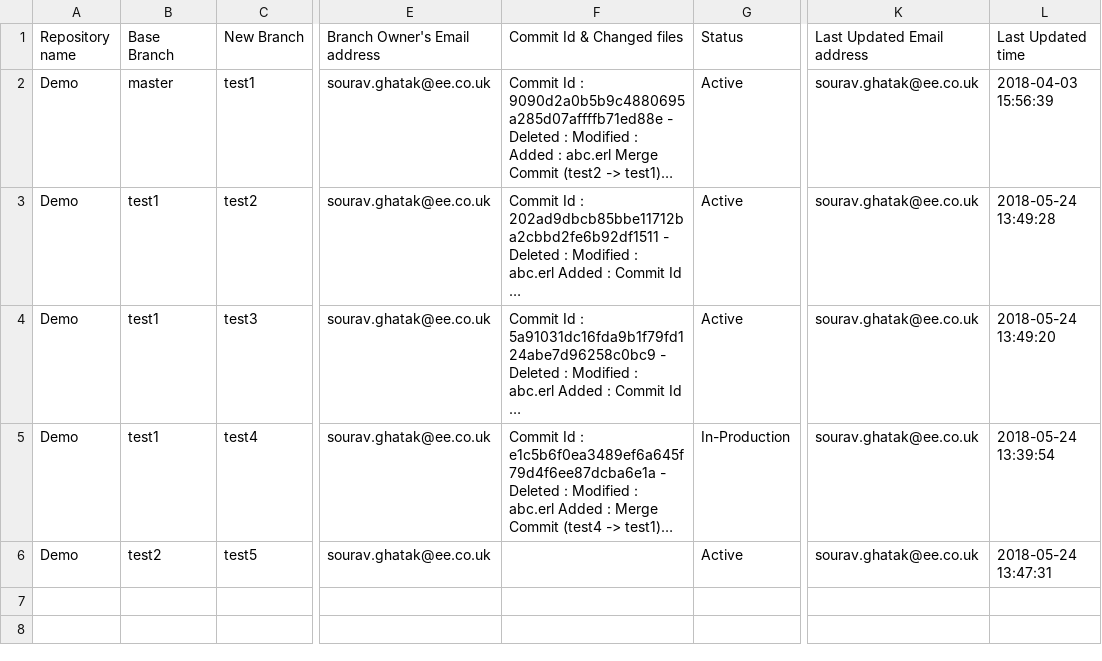
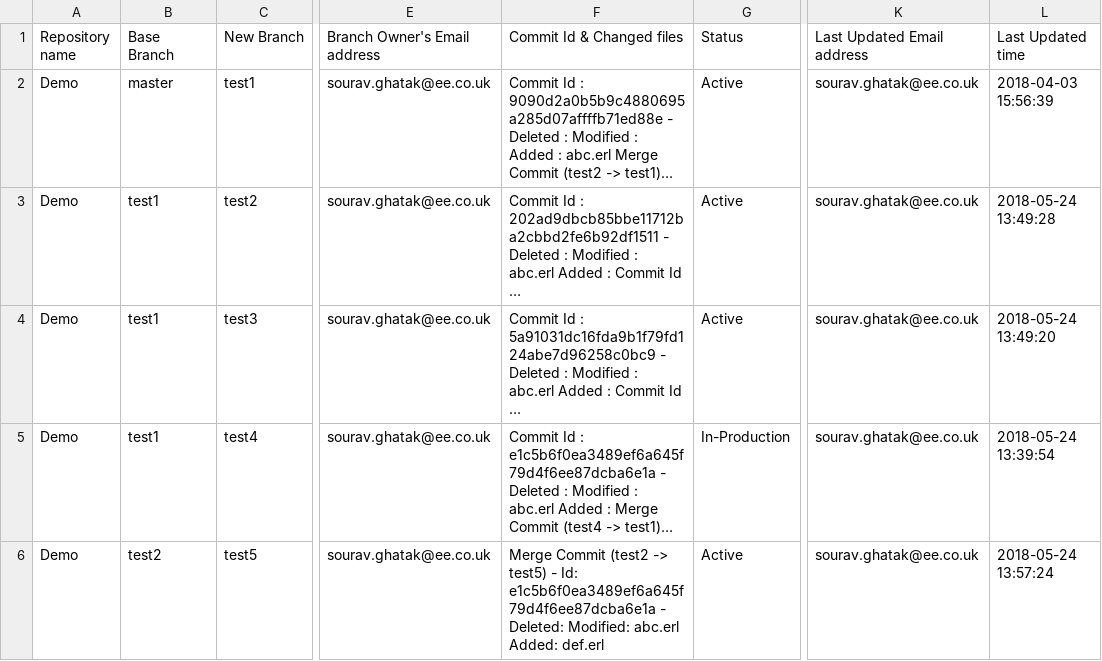
Before and after one commit to souravghatak/Tracker, a CSV file: Demo_tracker.csv, drawn as a sheet; only a part is shown, gaps mark what is left out; long unchanged cells end in …; the diff names each change by its address in the sheet, - before the commit and + after, or states it on an @@ line.

Commit message:
Merged branch test2 into test5 branch

```diff
--- a/Demo_tracker.csv
+++ b/Demo_tracker.csv
-F6 (Commit Id & Changed files): (empty)
+F6 (Commit Id & Changed files): Merge Commit (test2 -> test5) - Id: e1c5b6f0ea3489ef6a645f79d4f6ee87dcba6e1a - Deleted: Modified: abc.erl Added: def.erl
-L6 (Last Updated time): 2018-05-24 13:47:31
+L6 (Last Updated time): 2018-05-24 13:57:24
```
